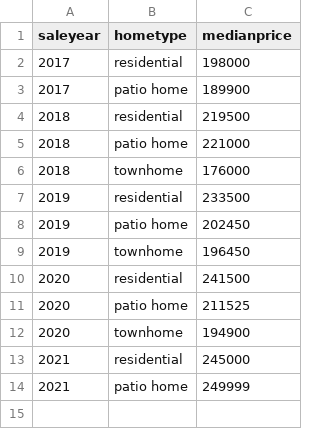
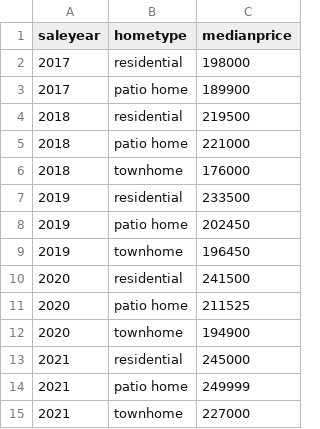
Before and after one commit to robhanssen/glenlake-homesales-old, a CSV file: data/median-price.csv, drawn as a sheet; the diff names each change by its address in the sheet, - before the commit and + after, or states it on an @@ line.

```diff
--- a/data/median-price.csv
+++ b/data/median-price.csv
+row 15: 2021 | townhome | 227000
```
Also changed, not shown: data/homesales_processeddata.csv, data/listing-overview-by-year.csv, 15 other files.
